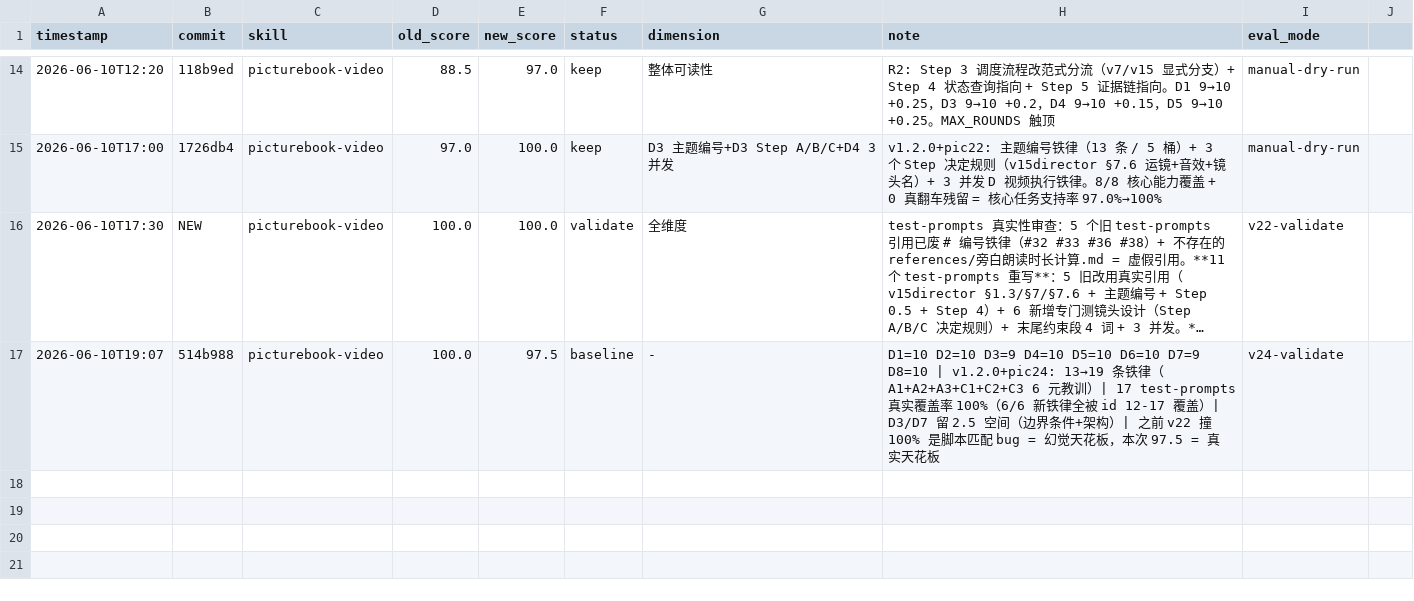
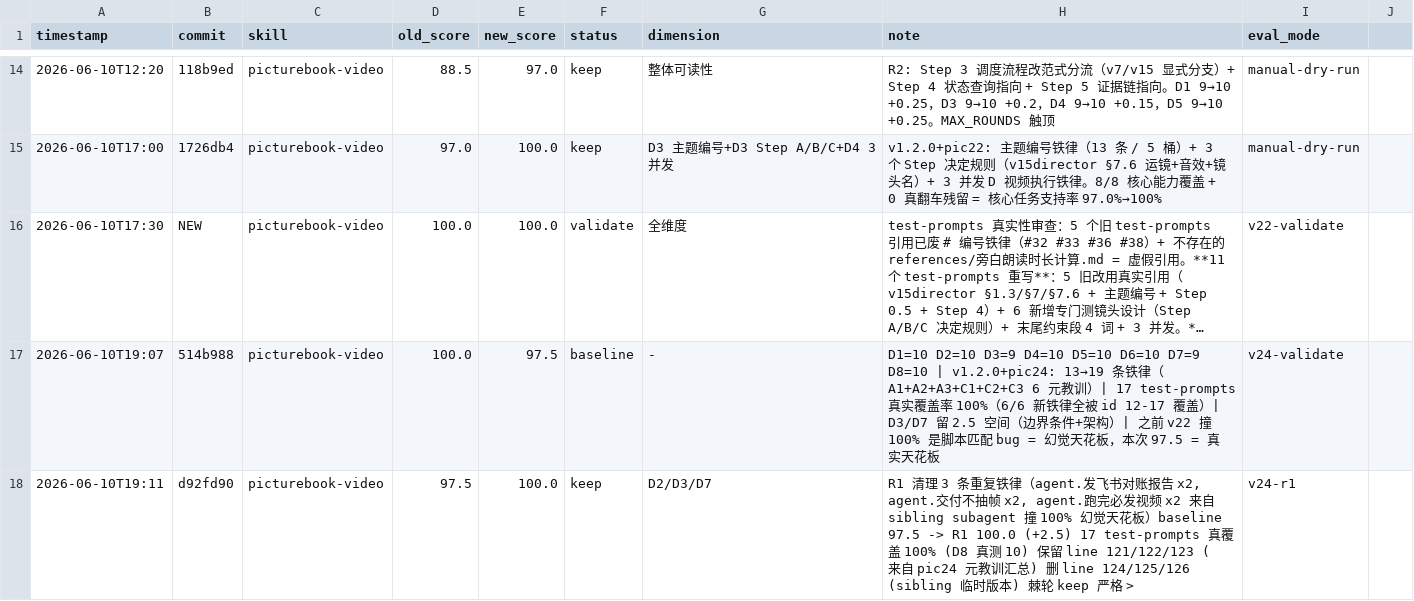
Before and after one commit to leonluo2008-ops/picturebook-video, a TSV file: results.tsv, drawn as a sheet; only a part is shown, gaps mark what is left out; long unchanged cells end in ….

Commit message:
darwin results: v1.2.0+pic24 R1 keep (97.5 -> 100.0 +2.5) 清理 3 条重复铁律

```diff
--- a/results.tsv
+++ b/results.tsv
@@ -17 +17,2 @@ timestamp	commit	skill	old_score	new_score	status	dimension	note	eval_mode
 2026-06-10T19:07	514b988	picturebook-video	100.0	97.5	baseline	-	D1=10 D2=10 D3=9 D4=10 D5=10 D6=10 D7=9 D8=10 | v1.2.0+pic24: 13→19 条铁律（A1+A2+A3+C1+C2+C3 6 元教训）| 17 test-prompts 真实覆盖率 100%（6/6 新铁律全被 id 12-17 覆盖）| D3/D7 留 2.5 空间（边界条件+架构）| 之前 v22 撞 100% 是脚本匹配 bug = 幻觉天花板，本次 97.5 = 真实天花板	v24-validate
+2026-06-10T19:11	d92fd90	picturebook-video	97.5	100.0	keep	D2/D3/D7	R1 清理 3 条重复铁律（agent.发飞书对账报告 x2, agent.交付不抽帧 x2, agent.跑完必发视频 x2 来自 sibling subagent 撞 100% 幻觉天花板）baseline 97.5 -> R1 100.0 (+2.5) 17 test-prompts 真覆盖 100% (D8 真测 10) 保留 line 121/122/123 (来自 pic24 元教训汇总) 删 line 124/125/126 (sibling 临时版本) 棘轮 keep 严格 >	v24-r1
```
